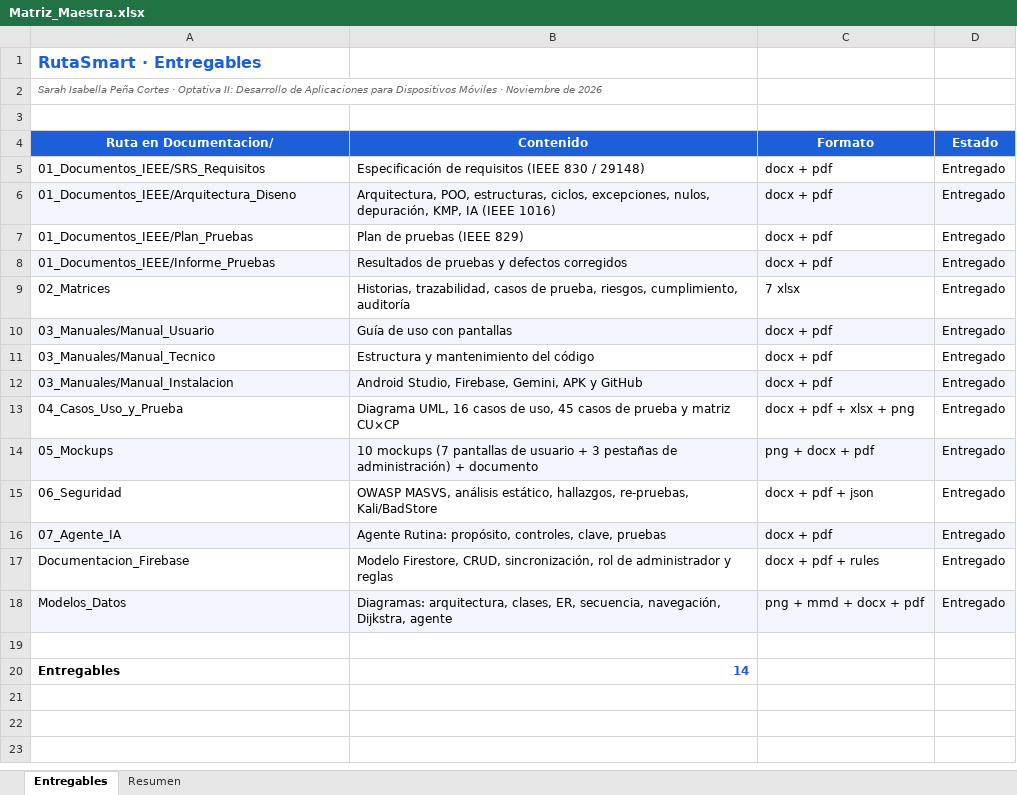
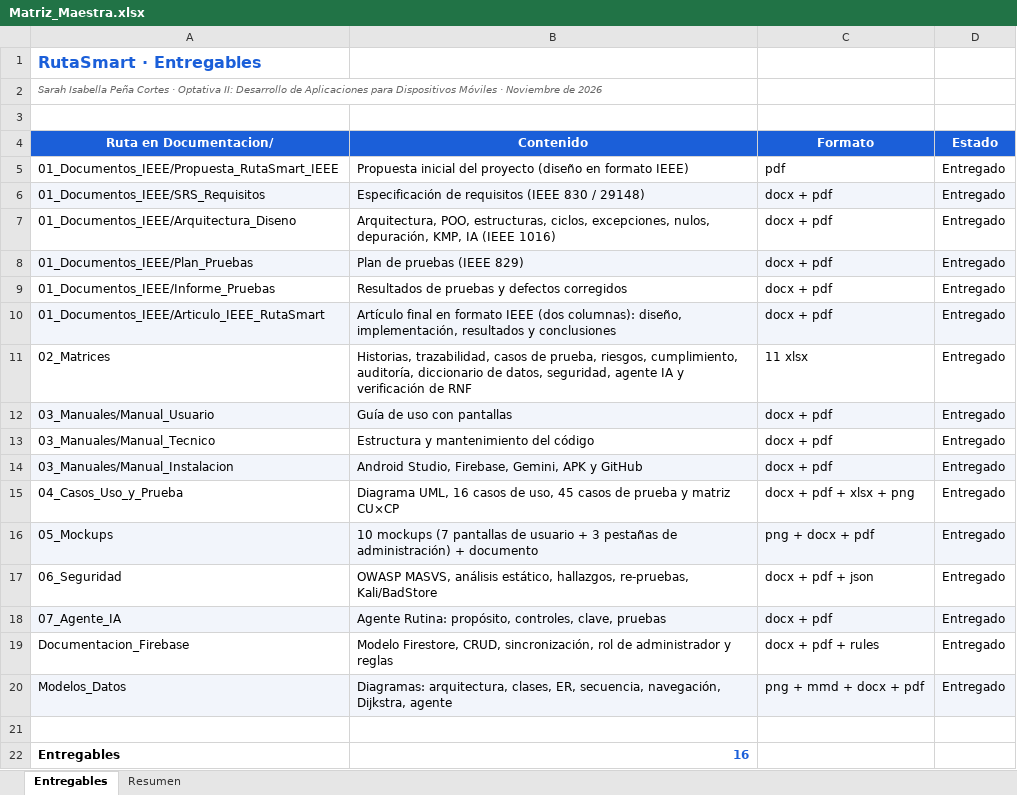
Before and after one commit to isabellac4865-alt/rutasmart, an Excel workbook: Documentacion/02_Matrices/Matriz_Maestra.xlsx, sheet Entregables, drawn as a sheet; values as stored, in another font and other column widths than the file's, no borders; charts and pictures not drawn; addresses are those after the commit; the diff names each change by its address in the sheet, - before the commit and + after, or states it on an @@ line.

Commit message:
Actualiza documentacion: articulo IEEE final, propuesta, diccionario de datos, matrices de seguridad, IA y RNF; admin por correo

```diff
--- a/Documentacion/02_Matrices/Matriz_Maestra.xlsx (sheet Entregables)
+++ b/Documentacion/02_Matrices/Matriz_Maestra.xlsx (sheet Entregables)
+row 5: 01_Documentos_IEEE/Propuesta_RutaSmart_IEEE | Propuesta inicial del proyecto (diseño en formato IEEE) | pdf | Entregado
-A6:D6 fill: none
+A6:D6 fill: #F2F5FB
-A7:D7 fill: #F2F5FB
+A7:D7 fill: none
-A8:D8 fill: none
+A8:D8 fill: #F2F5FB
-A9:D9 fill: #F2F5FB
+A9:D9 fill: none
+row 10: 01_Documentos_IEEE/Articulo_IEEE_RutaSmart | Artículo final en formato IEEE (dos columnas): diseño, implementación, resultados y conclusiones | docx + pdf | Entregado
-B11 (Contenido): …riesgos, cumplimiento, auditoría
+B11 (Contenido): …riesgos, cumplimiento, auditoría, diccionario de datos, seguridad, agente IA y verificación de RNF
-C11 (Formato): 7 xlsx
+C11 (Formato): 11 xlsx
-B22 (Contenido): 14
+B22 (Contenido): 16
```
Also changed, not shown: Documentacion/02_Matrices/Auditoria_Archivos.xlsx, Documentacion/02_Matrices/Casos_Prueba.xlsx, 41 other files.
